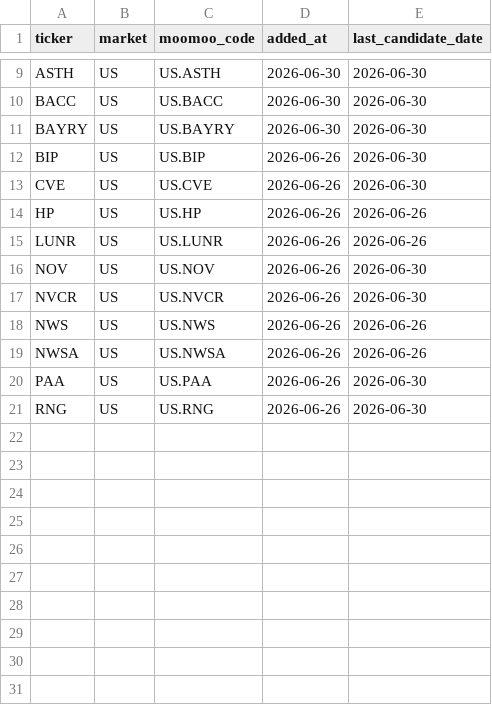
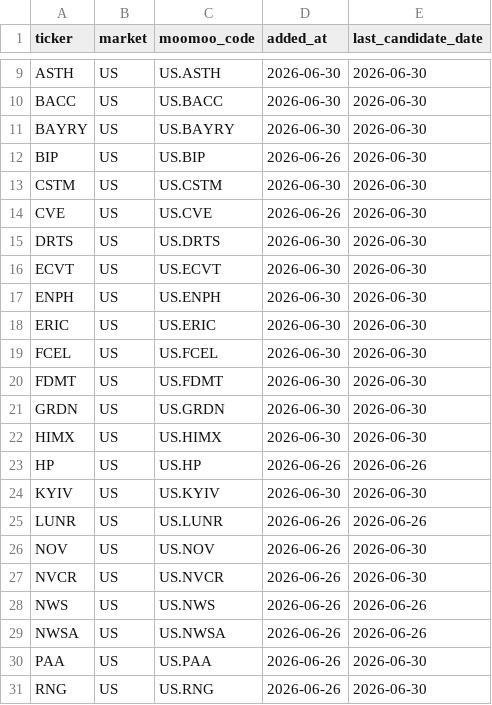
Before and after one commit to ishikawa238/Claude_Ishikawa, a CSV file: Investment/investment_support/moomoo_watchlist_sync.csv, drawn as a sheet; only a part is shown, gaps mark what is left out.

Commit message:
Auto-commit (2026-07-03): Investment (9 files)

```diff
--- a/Investment/investment_support/moomoo_watchlist_sync.csv
+++ b/Investment/investment_support/moomoo_watchlist_sync.csv
@@ -12,4 +12,14 @@ BAYRY,US,US.BAYRY,2026-06-30,2026-06-30
 BIP,US,US.BIP,2026-06-26,2026-06-30
+CSTM,US,US.CSTM,2026-06-30,2026-06-30
 CVE,US,US.CVE,2026-06-26,2026-06-30
+DRTS,US,US.DRTS,2026-06-30,2026-06-30
+ECVT,US,US.ECVT,2026-06-30,2026-06-30
+ENPH,US,US.ENPH,2026-06-30,2026-06-30
+ERIC,US,US.ERIC,2026-06-30,2026-06-30
+FCEL,US,US.FCEL,2026-06-30,2026-06-30
+FDMT,US,US.FDMT,2026-06-30,2026-06-30
+GRDN,US,US.GRDN,2026-06-30,2026-06-30
+HIMX,US,US.HIMX,2026-06-30,2026-06-30
 HP,US,US.HP,2026-06-26,2026-06-26
+KYIV,US,US.KYIV,2026-06-30,2026-06-30
 LUNR,US,US.LUNR,2026-06-26,2026-06-26
```
Also changed, not shown: 8 other files.
